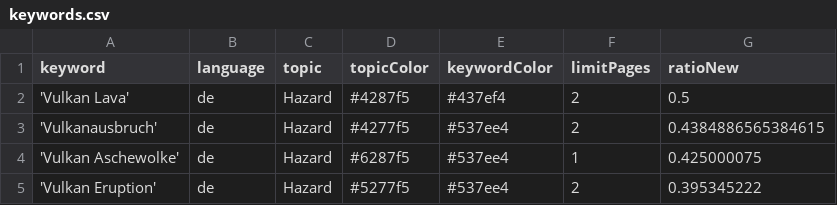
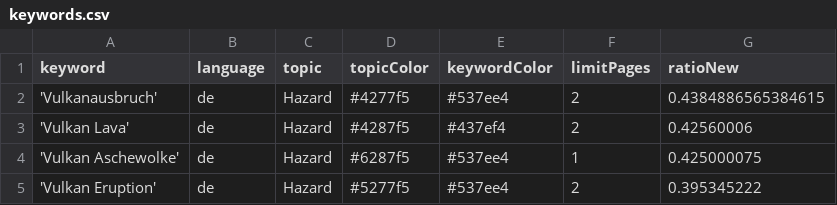
Before and after one commit to paularicarda-news/volcanoIsComing, a CSV file: keywords.csv, drawn as a sheet; removed rows and columns are numbered as before the commit, all else as after; the diff names each change by its address in the sheet, - before the commit and + after, or states it on an @@ line.

Commit message:
Commit from GitHub Actions (harvest:0.0)

```diff
--- a/keywords.csv
+++ b/keywords.csv
-row 2: 'Vulkan Lava' | de | Hazard | #4287f5 | #437ef4 | 2 | 0.5
+row 3: 'Vulkan Lava' | de | Hazard | #4287f5 | #437ef4 | 2 | 0.42560006
```
